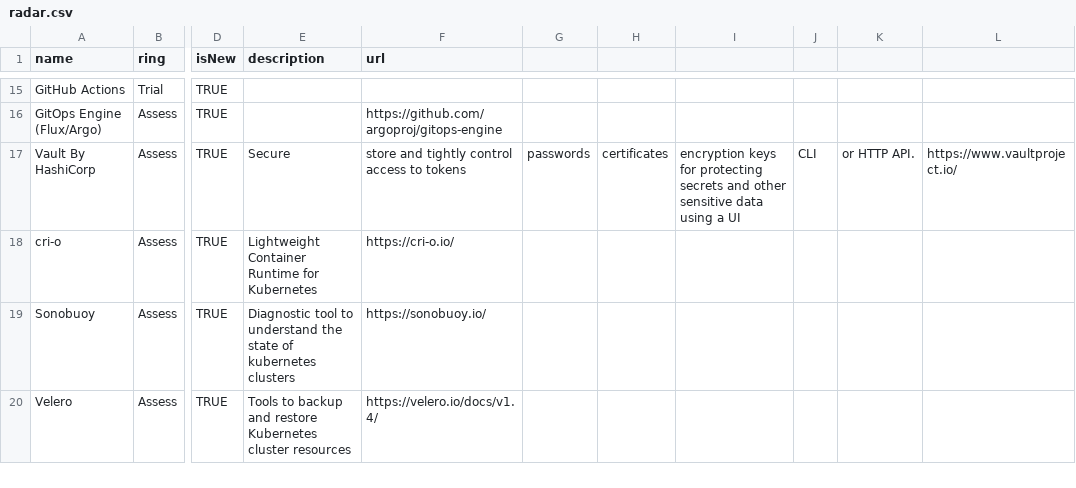
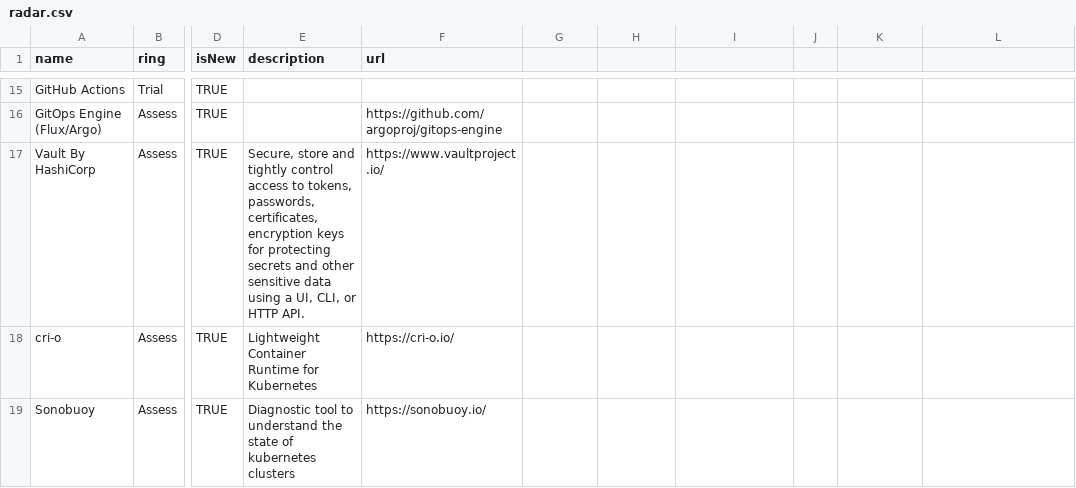
Before and after one commit to tallmanbrew/tech_radar, a CSV file: radar.csv, drawn as a sheet; only a part is shown, gaps mark what is left out; the shorter side is filled out with more unchanged rows; the diff names each change by its address in the sheet, - before the commit and + after, or states it on an @@ line.

Commit message:
Update radar.csv

```diff
--- a/radar.csv
+++ b/radar.csv
-E17 (description): Secure
+E17 (description): Secure, store and tightly control access to tokens, passwords, certificates, encryption keys for protecting secrets and other sensitive data using a UI, CLI, or HTTP API.
-F17 (url): store and tightly control access to tokens
+F17 (url): https://www.vaultproject.io/
-G17: passwords
+G17: (empty)
-H17: certificates
+H17: (empty)
-I17: encryption keys for protecting secrets and other sensitive data using a UI
+I17: (empty)
-J17: CLI
+J17: (empty)
-K17: or HTTP API.
+K17: (empty)
-L17: https://www.vaultproject.io/
+L17: (empty)
```
